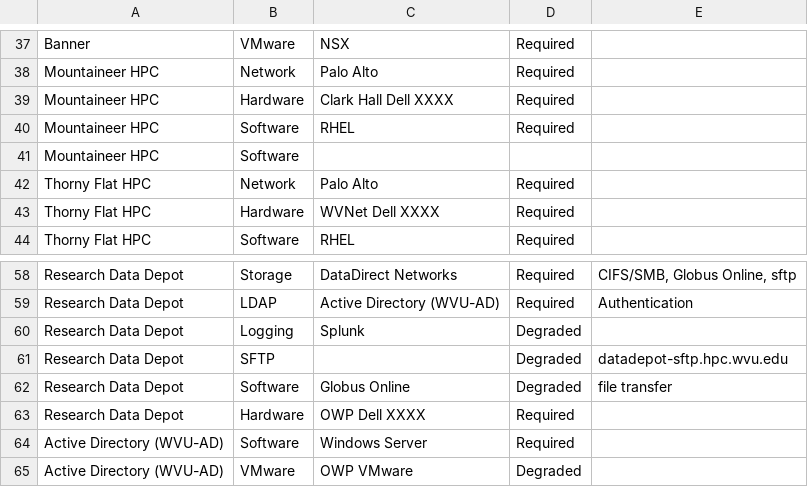
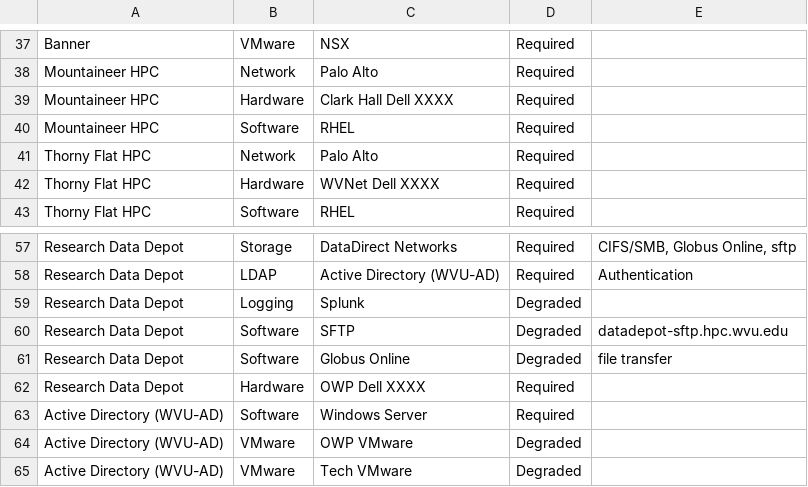
Before and after one commit to djturpen/ServiceMapping, a CSV file: ServiceMapping-v2.csv, drawn as a sheet; only a part is shown, gaps mark what is left out; the shorter side is filled out with more unchanged rows.

Commit message:
Add files via upload

```diff
--- a/ServiceMapping-v2.csv
+++ b/ServiceMapping-v2.csv
@@ -40,3 +40,2 @@ Mountaineer HPC,Hardware,Clark Hall Dell XXXX,Required,
 Mountaineer HPC,Software,RHEL,Required,
-Mountaineer HPC,Software,,,
 Thorny Flat HPC,Network,Palo Alto,Required,
@@ -60,3 +59,3 @@ Research Data Depot,LDAP,Active Directory (WVU-AD),Required,Authentication
 Research Data Depot,Logging,Splunk,Degraded,
-Research Data Depot,SFTP,,Degraded,datadepot-sftp.hpc.wvu.edu
+Research Data Depot,Software,SFTP,Degraded,datadepot-sftp.hpc.wvu.edu
 Research Data Depot,Software,Globus Online,Degraded,file transfer
```
